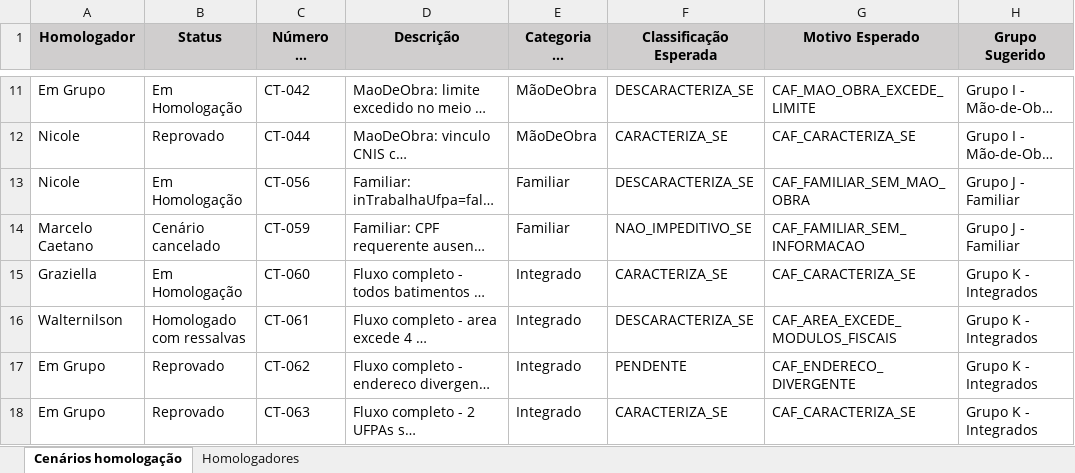
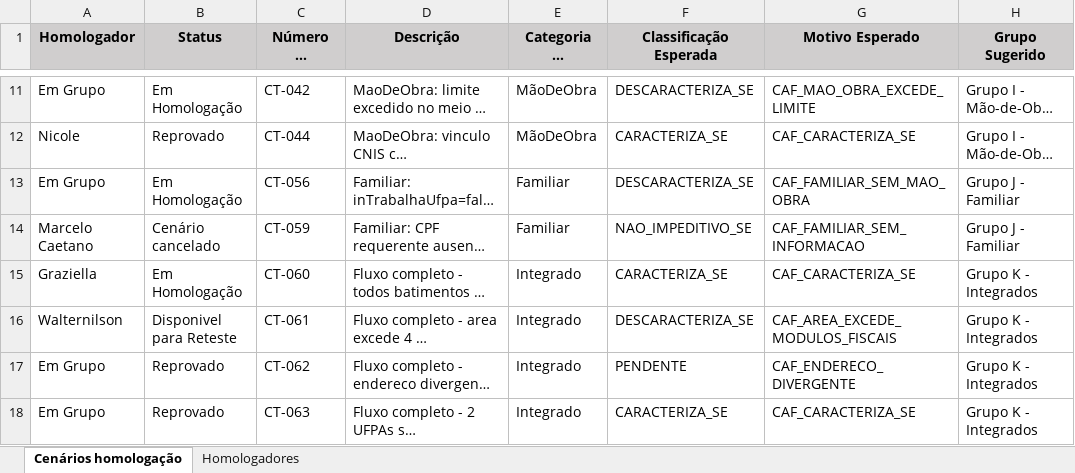
Before and after one commit to thiagopb12-max/painel-homologacao-caf, an Excel workbook: CAF.xlsx, sheet Cenários homologação, drawn as a sheet; only a part is shown, gaps mark what is left out; long unchanged cells end in …; values as stored, in another font and other column widths than the file's, no borders; the diff names each change by its address in the sheet, - before the commit and + after, or states it on an @@ line.

Commit message:
Atualiza dados da homologacao - 14/07/2026 11:47

```diff
--- a/CAF.xlsx (sheet Cenários homologação)
+++ b/CAF.xlsx (sheet Cenários homologação)
-A13 (Homologador): Nicole
+A13 (Homologador): Em Grupo
-B16 (Status): Homologado com ressalvas
+B16 (Status): Disponivel para Reteste
```
